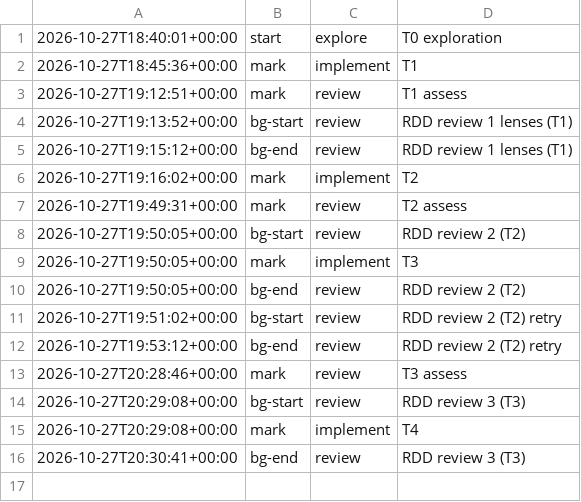
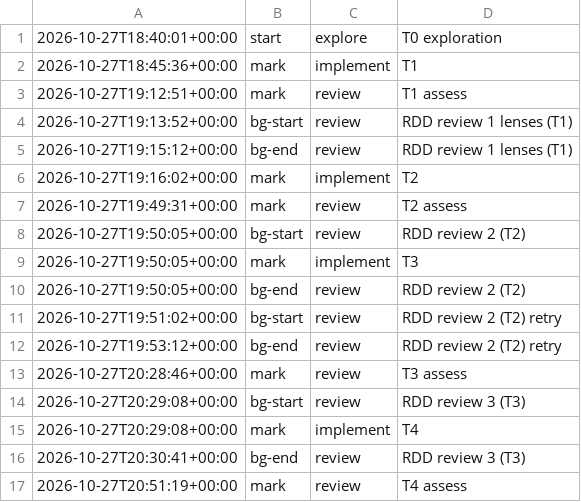
Before and after one commit to jesuslpm/Krummi, a TSV file: odd/tasks/trees-large-values-phases.tsv, drawn as a sheet.

Commit message:
docs: record T4 in the large values execution document

```diff
--- a/odd/tasks/trees-large-values-phases.tsv
+++ b/odd/tasks/trees-large-values-phases.tsv
@@ -16 +16,2 @@
 2026-10-27T20:30:41+00:00	bg-end	review	RDD review 3 (T3)
+2026-10-27T20:51:19+00:00	mark	review	T4 assess
```
Also changed, not shown: 1 other file.
